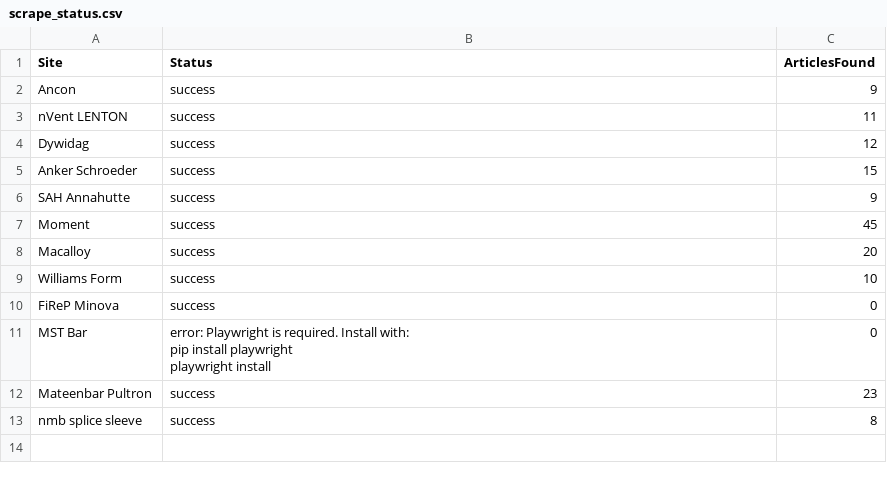
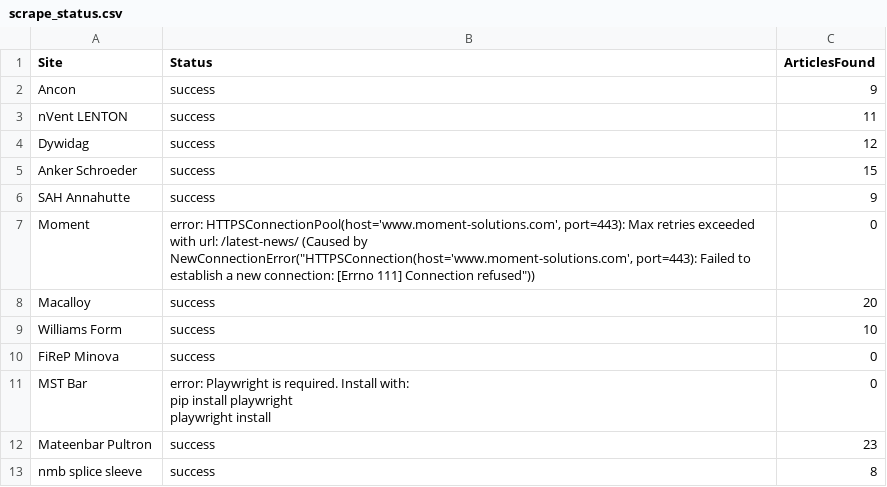
Before and after one commit to jumpbcc158/006gitscrape, a CSV file: scrape_status.csv, drawn as a sheet.

```diff
--- a/scrape_status.csv
+++ b/scrape_status.csv
@@ -6,3 +6,3 @@ Anker Schroeder,success,15
 SAH Annahutte,success,9
-Moment,success,45
+Moment,"error: HTTPSConnectionPool(host='www.moment-solutions.com', port=443): Max retries exceeded with url: /latest-news/ (Caused by NewConnectionError(""HTTPSConnection(host='www.moment-solutions.com', port=443): Failed to establish a new connection: [Errno 111] Connection refused""))",0
 Macalloy,success,20
```
Also changed, not shown: 1 other file.
